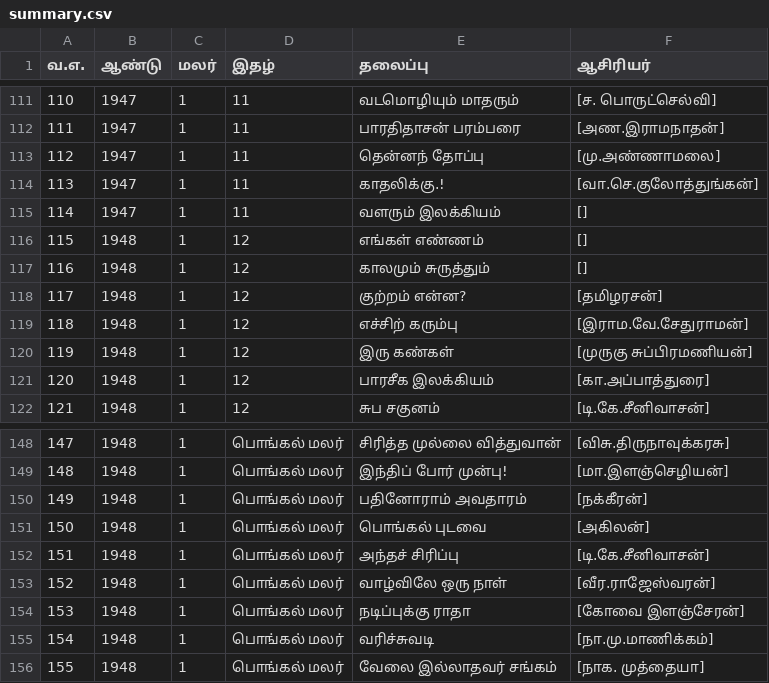
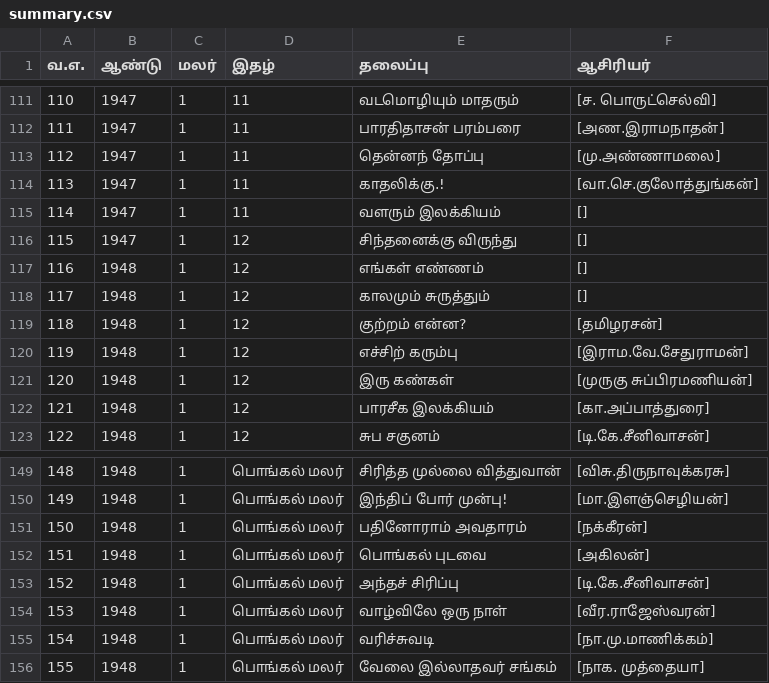
Before and after one commit to dckapponni/PonniRAG, a CSV file: src/data/summary.csv, drawn as a sheet; only a part is shown, gaps mark what is left out; removed rows and columns are numbered as before the commit, all else as after; the diff names each change by its address in the sheet, - before the commit and + after, or states it on an @@ line.

Commit message:
Phase 1.1: Updated the summary file for new data

```diff
--- a/src/data/summary.csv
+++ b/src/data/summary.csv
+row 116: 115 | 1947 | 1 | 12 | சிந்தனைக்கு விருந்து | []
@@ column A (வ.எ.) renumbered between rows 117 and 154 @@
-row 154: 153 | 1948 | 1 | பொங்கல் மலர் | நடிப்புக்கு ராதா | [கோவை இளஞ்சேரன்]
```
